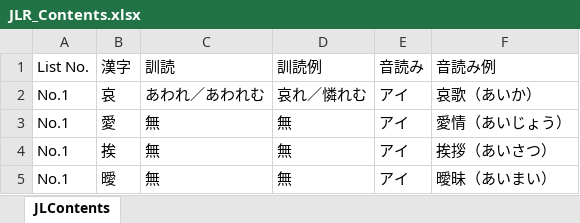
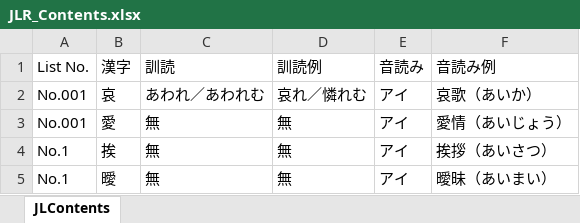
Before and after one commit to LucasGONGSUN/JLR_Beta, an Excel workbook: JLR_Contents.xlsx, sheet JLContents, drawn as a sheet; only a part is shown; values as stored, in another font and other column widths than the file's, no borders; the diff covers the shown part only; the diff names each change by its address in the sheet, - before the commit and + after, or states it on an @@ line.

```diff
--- a/JLR_Contents.xlsx (sheet JLContents)
+++ b/JLR_Contents.xlsx (sheet JLContents)
-A2:A3 (List No.): No.1
+A2:A3 (List No.): No.001
```
Also changed, not shown: 61 added rows elsewhere in this sheet.
